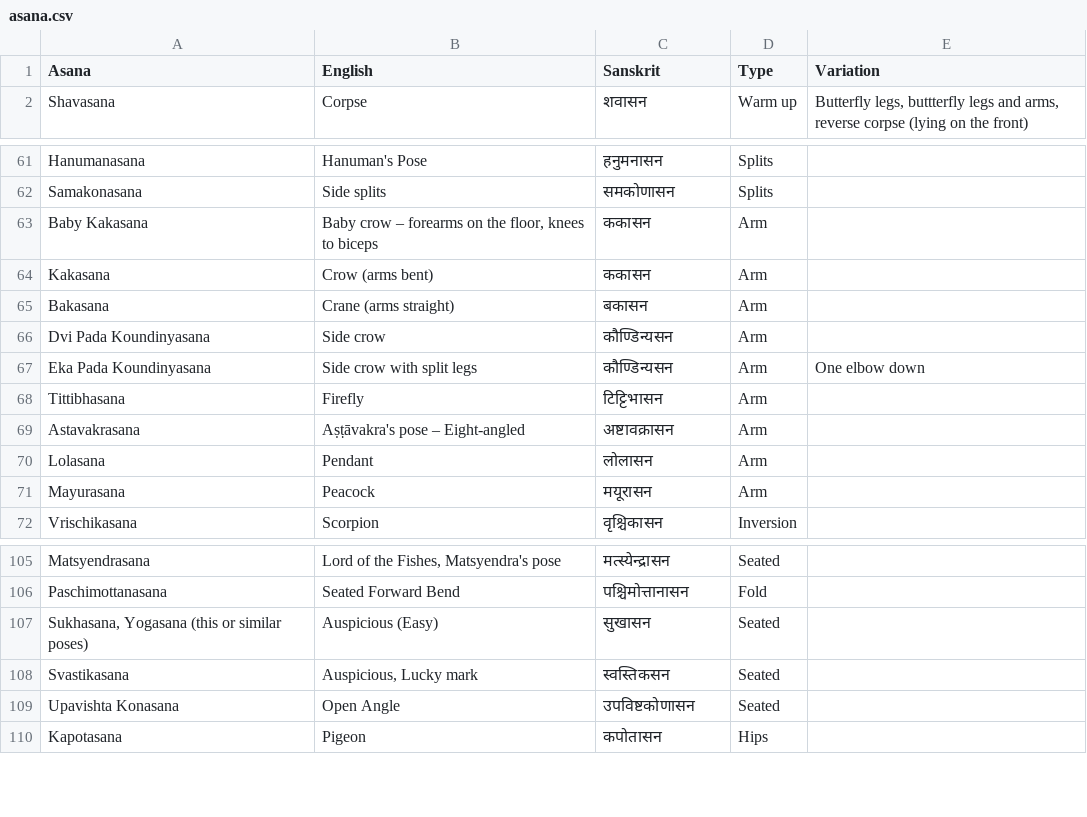
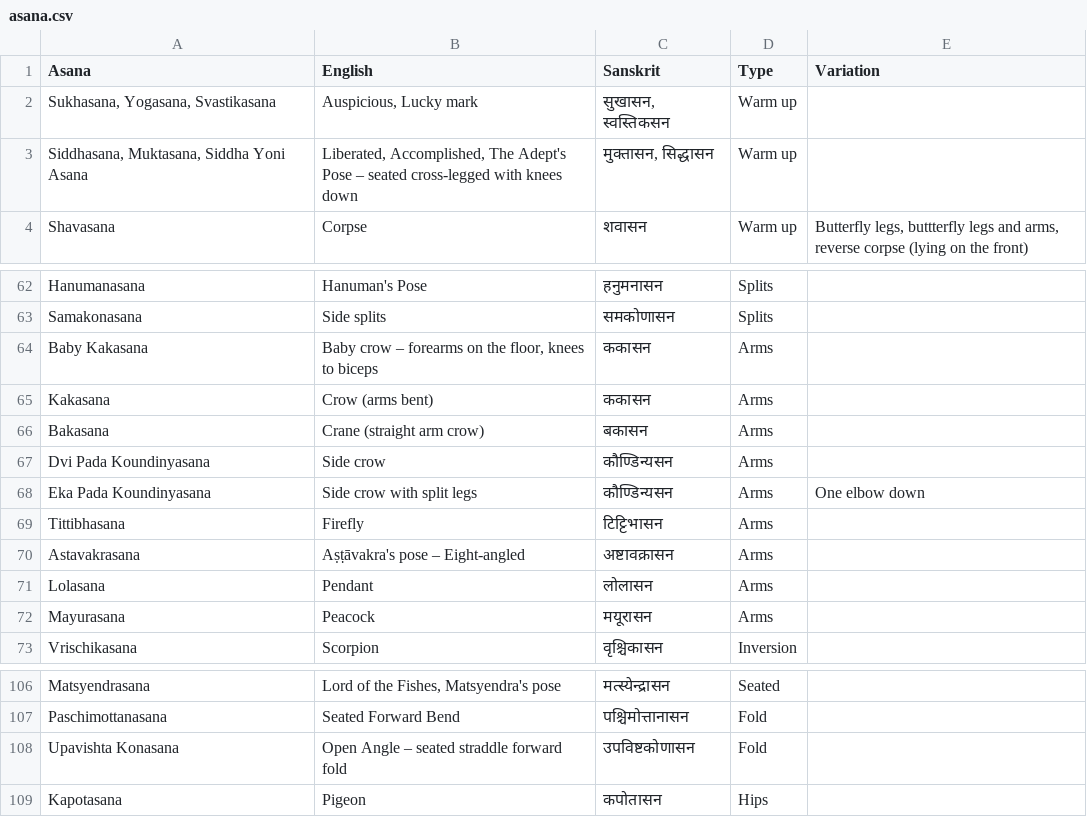
Before and after one commit to deanturpin/yogr, a CSV file: asana.csv, drawn as a sheet; only a part is shown, gaps mark what is left out; the diff covers the shown part only.

Commit message:
Rename arms cat, relocate sitting poses

```diff
--- a/asana.csv
+++ b/asana.csv
@@ -1,2 +1,4 @@
 Asana,English,Sanskrit,Type,Variation
+"Sukhasana, Yogasana, Svastikasana","Auspicious, Lucky mark","सुखासन, स्वस्तिकसन",Warm up,
+"Siddhasana, Muktasana, Siddha Yoni Asana","Liberated, Accomplished, The Adept's Pose – seated cross-legged with knees down","मुक्तासन, सिद्धासन",Warm up,
 Shavasana,Corpse,शवासन,Warm up,"Butterfly legs, buttterfly legs and arms, reverse corpse (lying on the front)"
@@ -62,11 +63,11 @@ Hanumanasana,Hanuman's Pose,हनुमनासन,Splits,
 Samakonasana,Side splits,समकोणासन,Splits,
-Baby Kakasana,"Baby crow – forearms on the floor, knees to biceps",ककासन,Arm,
-Kakasana,Crow (arms bent),ककासन,Arm,
-Bakasana,Crane (arms straight),बकासन,Arm,
-Dvi Pada Koundinyasana,Side crow,कौण्डिन्यसन,Arm,
-Eka Pada Koundinyasana,Side crow with split legs,कौण्डिन्यसन,Arm,One elbow down
-Tittibhasana,Firefly,टिट्टिभासन,Arm,
-Astavakrasana,Aṣṭāvakra's pose – Eight-angled,अष्टावक्रासन,Arm,
-Lolasana,Pendant,लोलासन,Arm,
-Mayurasana,Peacock,मयूरासन,Arm,
+Baby Kakasana,"Baby crow – forearms on the floor, knees to biceps",ककासन,Arms,
+Kakasana,Crow (arms bent),ककासन,Arms,
+Bakasana,Crane (straight arm crow),बकासन,Arms,
+Dvi Pada Koundinyasana,Side crow,कौण्डिन्यसन,Arms,
+Eka Pada Koundinyasana,Side crow with split legs,कौण्डिन्यसन,Arms,One elbow down
+Tittibhasana,Firefly,टिट्टिभासन,Arms,
+Astavakrasana,Aṣṭāvakra's pose – Eight-angled,अष्टावक्रासन,Arms,
+Lolasana,Pendant,लोलासन,Arms,
+Mayurasana,Peacock,मयूरासन,Arms,
 Vrischikasana,Scorpion,वृश्चिकासन,Inversion,
@@ -106,5 +107,3 @@ Matsyendrasana,"Lord of the Fishes, Matsyendra's pose",मत्स्येन
 Paschimottanasana,Seated Forward Bend,पश्चिमोत्तानासन,Fold,
-"Sukhasana, Yogasana (this or similar poses)",Auspicious (Easy),सुखासन,Seated,
-Svastikasana,"Auspicious, Lucky mark",स्वस्तिकसन,Seated,
-Upavishta Konasana,Open Angle,उपविष्टकोणासन,Seated,
+Upavishta Konasana,Open Angle – seated straddle forward fold,उपविष्टकोणासन,Fold,
 Kapotasana,Pigeon,कपोतासन,Hips,
```
Also changed, not shown: 1 removed row and 4 edited cells elsewhere in this file, 1 other file.
